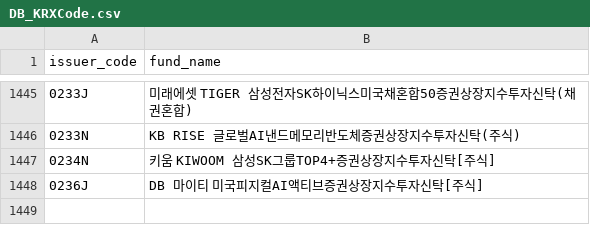
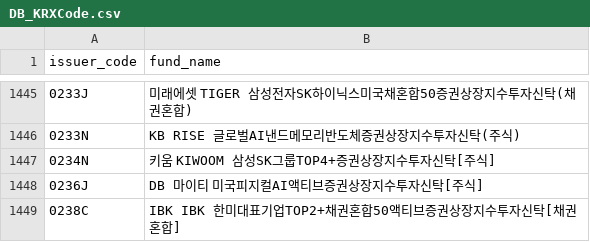
Before and after one commit to sungin-etf/NewETFKR, a CSV file: DB_KRXCode.csv, drawn as a sheet; only a part is shown, gaps mark what is left out.

```diff
--- a/DB_KRXCode.csv
+++ b/DB_KRXCode.csv
@@ -1448 +1448,2 @@ issuer_code,fund_name
 0236J,DB 마이티 미국피지컬AI액티브증권상장지수투자신탁[주식]
+0238C,IBK IBK 한미대표기업TOP2+채권혼합50액티브증권상장지수투자신탁[채권혼합]
```
